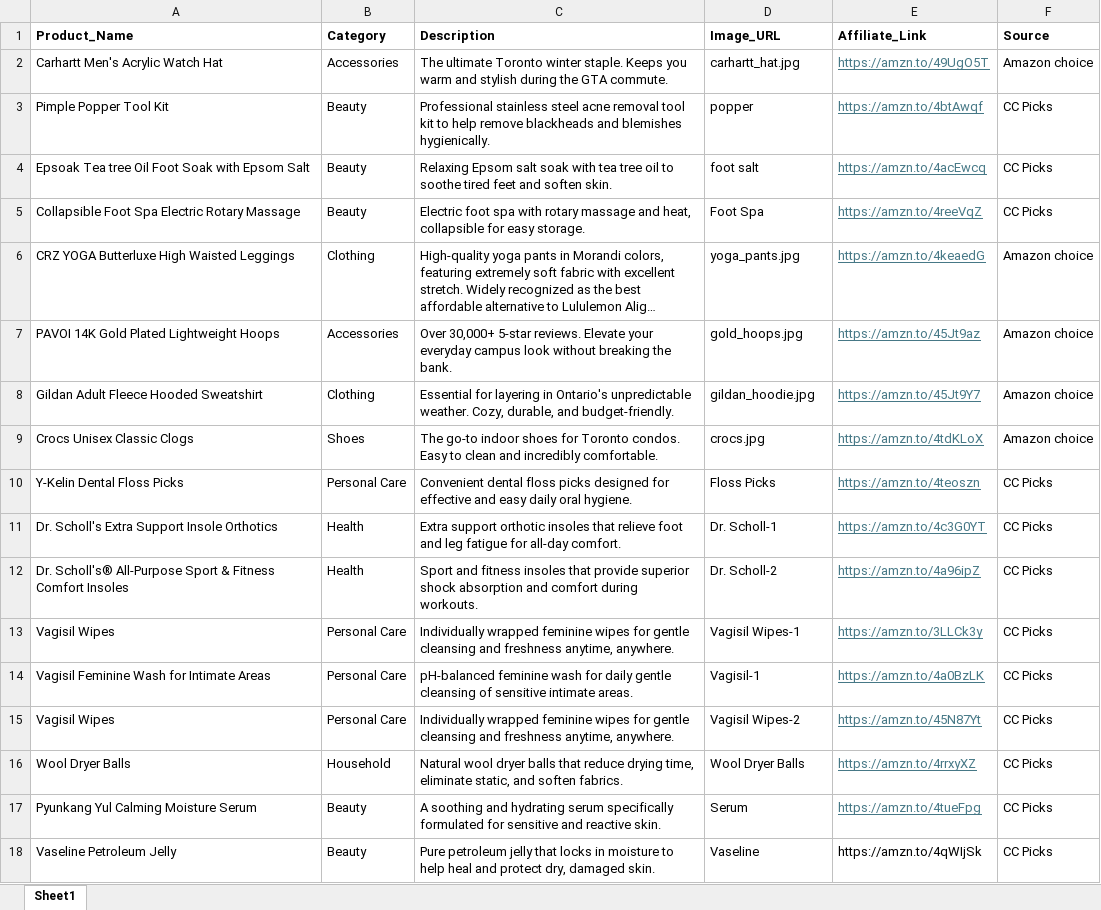
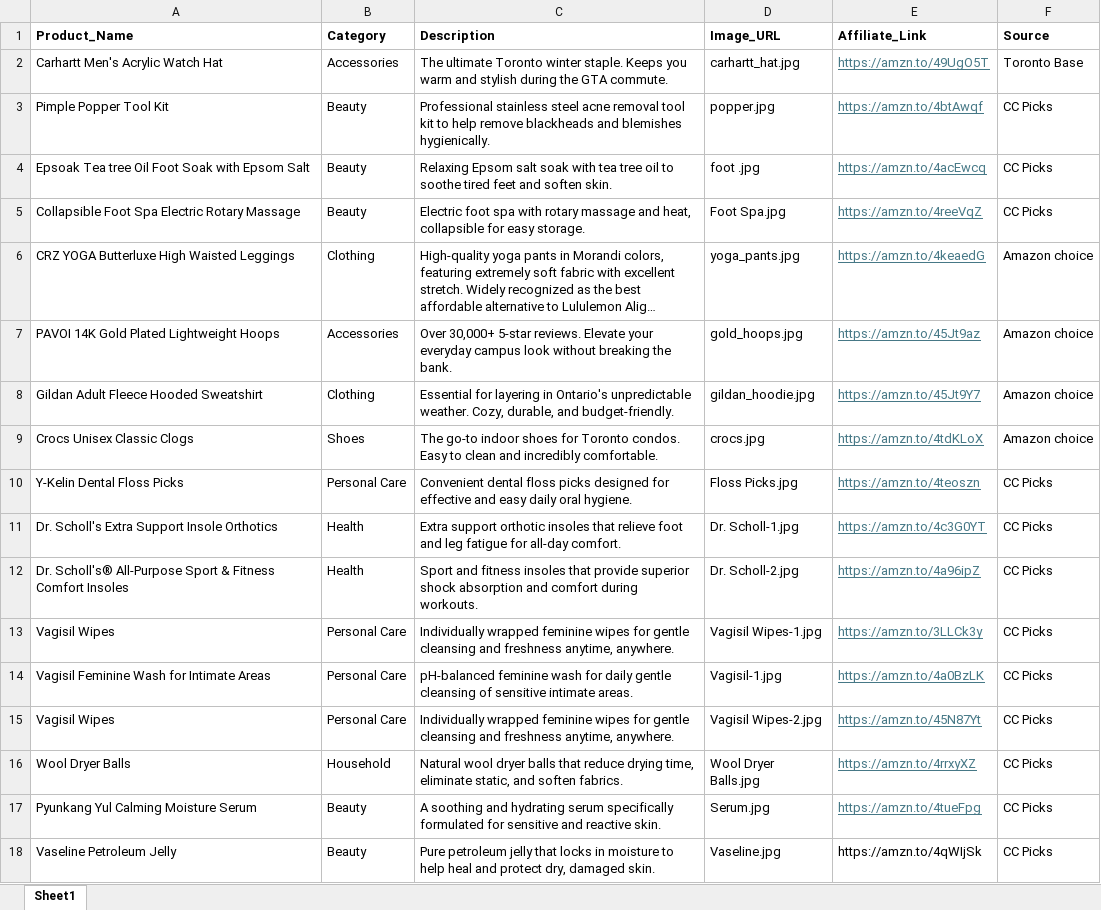
Before and after one commit to weiweichiang0813-art/toronto-amazon-guide, an Excel workbook: my_products.xlsx, sheet Sheet1, drawn as a sheet; long unchanged cells end in …; values as stored, in another font and other column widths than the file's, no borders; the diff names each change by its address in the sheet, - before the commit and + after, or states it on an @@ line.

Commit message:
Add files via upload

```diff
--- a/my_products.xlsx (sheet Sheet1)
+++ b/my_products.xlsx (sheet Sheet1)
-F2 (Source): Amazon choice
+F2 (Source): Toronto Base
-D3 (Image_URL): popper
+D3 (Image_URL): popper.jpg
-D4 (Image_URL): foot salt
+D4 (Image_URL): foot .jpg
-D5 (Image_URL): Foot Spa
+D5 (Image_URL): Foot Spa.jpg
-D10 (Image_URL): Floss Picks
+D10 (Image_URL): Floss Picks.jpg
-D11 (Image_URL): Dr. Scholl-1
+D11 (Image_URL): Dr. Scholl-1.jpg
-D12 (Image_URL): Dr. Scholl-2
+D12 (Image_URL): Dr. Scholl-2.jpg
-D13 (Image_URL): Vagisil Wipes-1
+D13 (Image_URL): Vagisil Wipes-1.jpg
-D14 (Image_URL): Vagisil-1
+D14 (Image_URL): Vagisil-1.jpg
-D15 (Image_URL): Vagisil Wipes-2
+D15 (Image_URL): Vagisil Wipes-2.jpg
-D16 (Image_URL): Wool Dryer Balls
+D16 (Image_URL): Wool Dryer Balls.jpg
-D17 (Image_URL): Serum
+D17 (Image_URL): Serum.jpg
-D18 (Image_URL): Vaseline
+D18 (Image_URL): Vaseline.jpg
```
